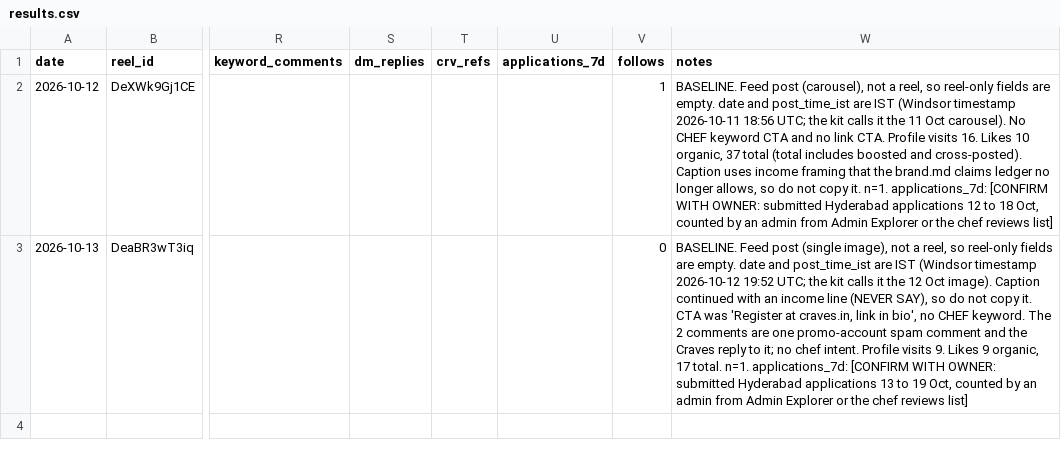
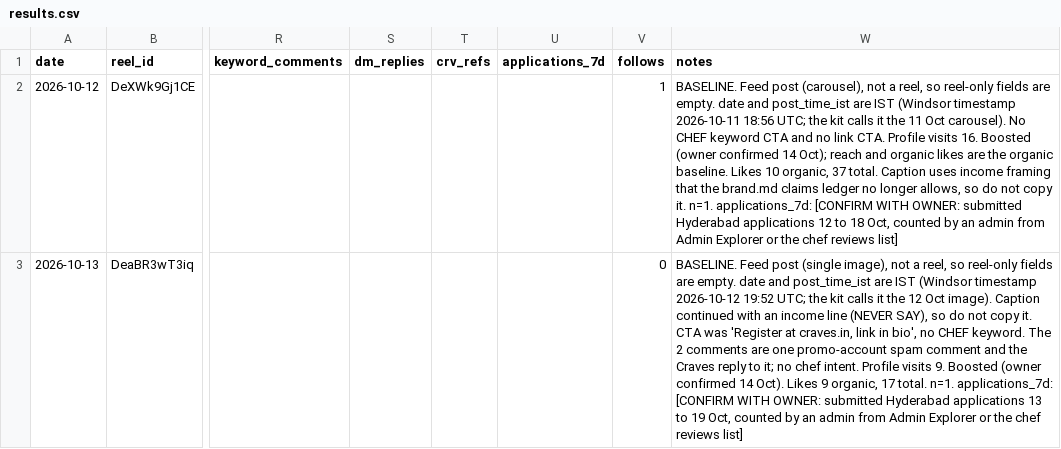
Before and after one commit to rmorampudi09-arch/Craves-Build-platform, a CSV file: docs/marketing/chef-acquisition-growth-agent/results.csv, drawn as a sheet; only a part is shown, gaps mark what is left out; the diff names each change by its address in the sheet, - before the commit and + after, or states it on an @@ line.

```diff
--- a/docs/marketing/chef-acquisition-growth-agent/results.csv
+++ b/docs/marketing/chef-acquisition-growth-agent/results.csv
-W2 (notes): …visits 16. Likes 10 organic, 37 total (total includes boosted and cross-posted). Caption uses…
+W2 (notes): …visits 16. Boosted (owner confirmed 14 Oct); reach and organic likes are the organic baseline. Likes 10 organic, 37 total. Caption uses…
-W3 (notes): …visits 9. Likes 9…
+W3 (notes): …visits 9. Boosted (owner confirmed 14 Oct). Likes 9…
```
Also changed, not shown: 5 other files.
